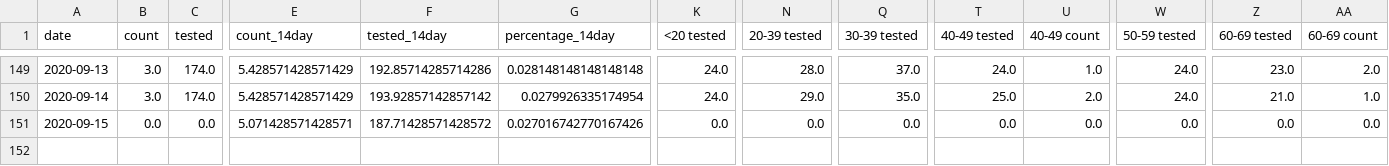
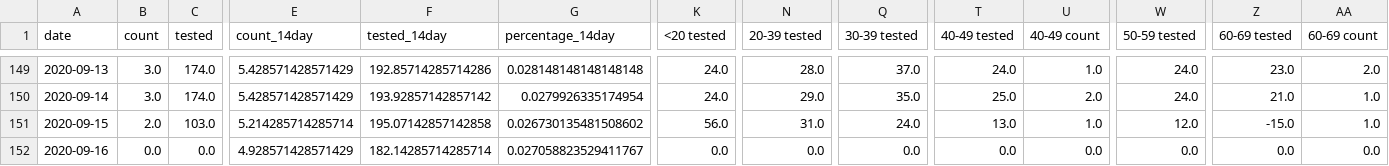
Before and after one commit to jvanderberg/covid-19, a CSV file: zip_rollup_all.csv, drawn as a sheet; only a part is shown, gaps mark what is left out; rows hold the shown columns only; the diff covers the shown part only; the diff names each change by its address in the sheet, - before the commit and + after, or states it on an @@ line.

```diff
--- a/zip_rollup_all.csv
+++ b/zip_rollup_all.csv
-B151 (count): 0.0
+B151 (count): 2.0
-C151 (tested): 0.0
+C151 (tested): 103.0
-E151 (count_14day): 5.071428571428571
+E151 (count_14day): 5.214285714285714
-F151 (tested_14day): 187.71428571428572
+F151 (tested_14day): 195.07142857142858
-G151 (percentage_14day): 0.027016742770167426
+G151 (percentage_14day): 0.026730135481508602
-K151 (<20 tested): 0.0
+K151 (<20 tested): 56.0
-N151 (20-39 tested): 0.0
+N151 (20-39 tested): 31.0
-Q151 (30-39 tested): 0.0
+Q151 (30-39 tested): 24.0
-T151 (40-49 tested): 0.0
+T151 (40-49 tested): 13.0
-U151 (40-49 count): 0.0
+U151 (40-49 count): 1.0
-W151 (50-59 tested): 0.0
+W151 (50-59 tested): 12.0
-Z151 (60-69 tested): 0.0
+Z151 (60-69 tested): -15.0
-AA151 (60-69 count): 0.0
+AA151 (60-69 count): 1.0
+row 152: 2020-09-16 | 0.0 | 0.0 | 4.928571428571429 | 182.14285714285714 | 0.027058823529411767 | 0.0 | 0.0 | 0.0 | 0.0 | 0.0 | 0.0 | 0.0 | 0.0
```
Also changed, not shown: 38 edited cells elsewhere in this file, regional_all.csv, state_deaths_daily.csv, 23 other files.
